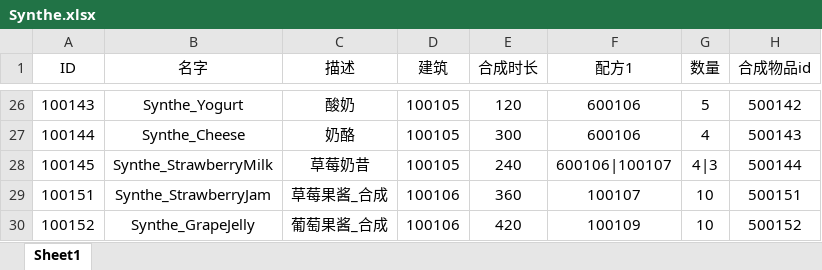
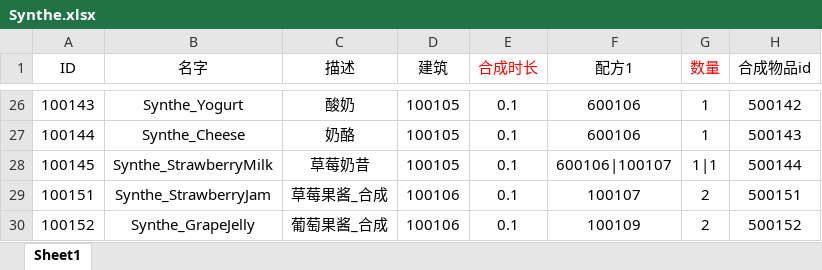
Before and after one commit to H5Platform/FarmLinker-Assets, an Excel workbook: Excel/Synthe.xlsx, sheet Sheet1, drawn as a sheet; only a part is shown, gaps mark what is left out; values as stored, in another font and other column widths than the file's, no borders; the diff covers the shown part only; the diff names each change by its address in the sheet, - before the commit and + after, or states it on an @@ line.

```diff
--- a/Excel/Synthe.xlsx (sheet Sheet1)
+++ b/Excel/Synthe.xlsx (sheet Sheet1)
-E1 text colour: black
+E1 text colour: #FF0000
-G1 text colour: black
+G1 text colour: #FF0000
-E26 (合成时长): 120
+E26 (合成时长): 0.1
-G26 (数量): 5
+G26 (数量): 1
-E27 (合成时长): 300
+E27 (合成时长): 0.1
-G27 (数量): 4
+G27 (数量): 1
-E28 (合成时长): 240
+E28 (合成时长): 0.1
-G28 (数量): 4|3
+G28 (数量): 1|1
-E29 (合成时长): 360
+E29 (合成时长): 0.1
-G29:G30 (数量): 10
+G29:G30 (数量): 2
-E30 (合成时长): 420
+E30 (合成时长): 0.1
```
Also changed, not shown: 44 edited cells elsewhere in this sheet, Excel/Animal.xlsx, Excel/Build.xlsx, 1 other file.
